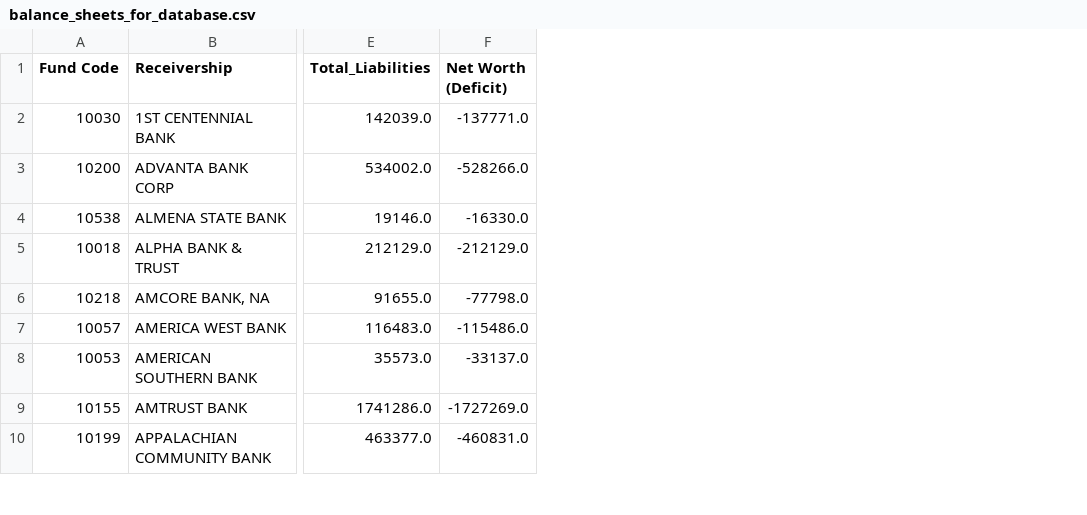
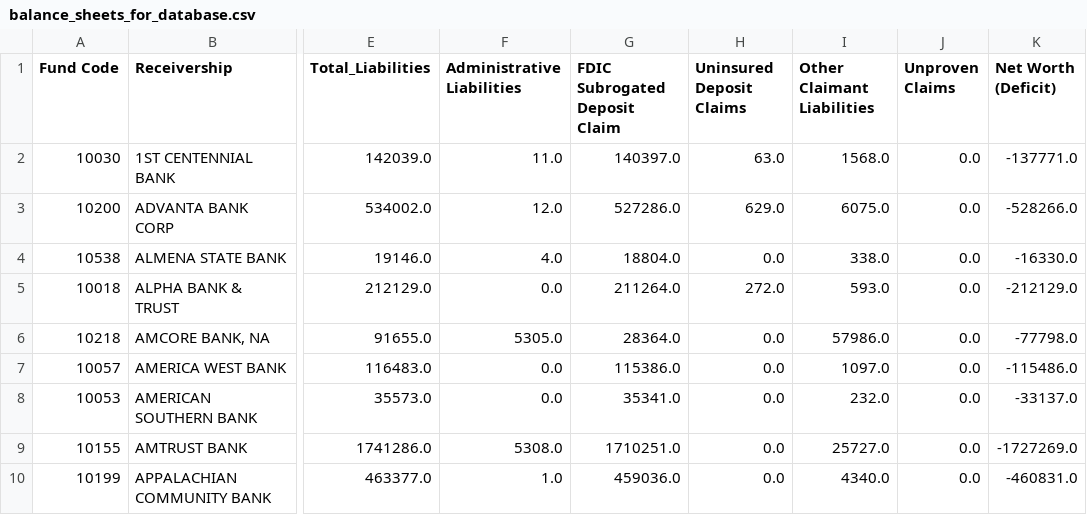
Before and after one commit to geyo/FDIC-Failed-Banks-Analysis, a CSV file: source_data/balance_sheets_for_database.csv, drawn as a sheet; only a part is shown, gaps mark what is left out; the diff names each change by its address in the sheet, - before the commit and + after, or states it on an @@ line.

Commit message:
Added more columns to balance_sheets_for_database.csv
Previously dropped columns ['Administrative Liabilities', 'FDIC Subrogated Deposit Claim', 'Uninsured Deposit Claims', 'Other Claimant Liabilities', 'Unproven Claims'] got added to potentially make another visualization that shows the percentage of each liabilites make-up of the total liability. Maybe even if we have time I can add a dropdown that shows the each years make-up.

```diff
--- a/source_data/balance_sheets_for_database.csv
+++ b/source_data/balance_sheets_for_database.csv
+column F (Administrative Liabilities), rows 2-10: 11.0 | 12.0 | 4.0 | 0.0 | 5305.0 | 0.0 | 0.0 | 5308.0 | 1.0
+column G (FDIC Subrogated Deposit Claim), rows 2-10: 140397.0 | 527286.0 | 18804.0 | 211264.0 | 28364.0 | 115386.0 | 35341.0 | 1710251.0 | 459036.0
+column H (Uninsured Deposit Claims), rows 2-10: 63.0 | 629.0 | 0.0 | 272.0 | 0.0 | 0.0 | 0.0 | 0.0 | 0.0
+column I (Other Claimant Liabilities), rows 2-10: 1568.0 | 6075.0 | 338.0 | 593.0 | 57986.0 | 1097.0 | 232.0 | 25727.0 | 4340.0
+column J (Unproven Claims), rows 2-10: all 0.0
```
Also changed, not shown: 1 other file.
